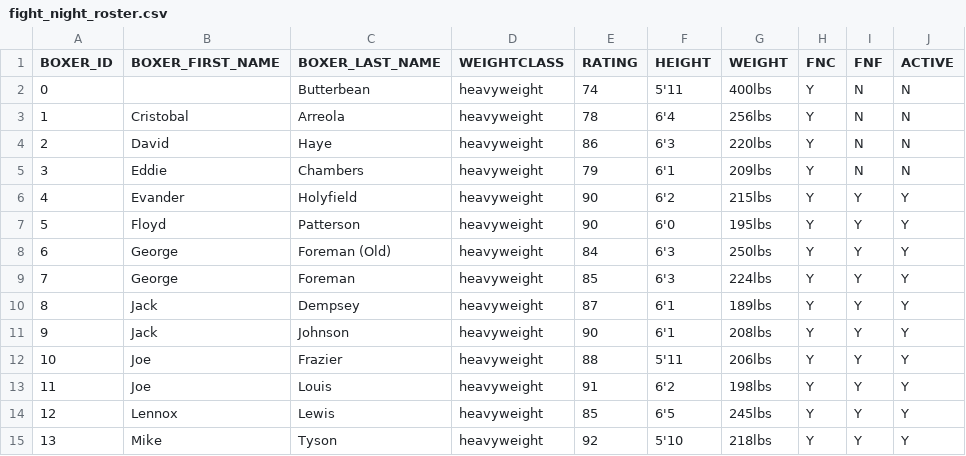
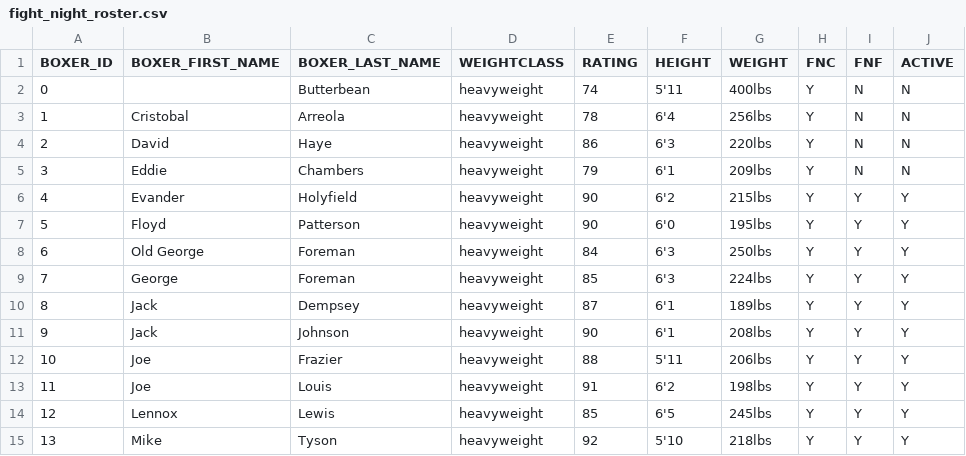
Before and after one commit to jerielb/boxing-side-app, a CSV file: src/main/resources/database/data/fight_night_roster.csv, drawn as a sheet; only a part is shown; the diff names each change by its address in the sheet, - before the commit and + after, or states it on an @@ line.

```diff
--- a/src/main/resources/database/data/fight_night_roster.csv
+++ b/src/main/resources/database/data/fight_night_roster.csv
-B8 (BOXER_FIRST_NAME): George
+B8 (BOXER_FIRST_NAME): Old George
-C8 (BOXER_LAST_NAME): Foreman (Old)
+C8 (BOXER_LAST_NAME): Foreman
```
Also changed, not shown: 4 other files.
